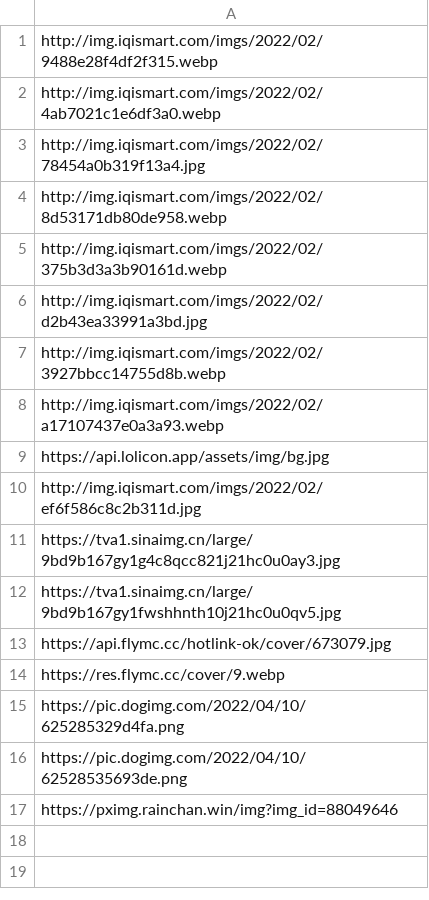
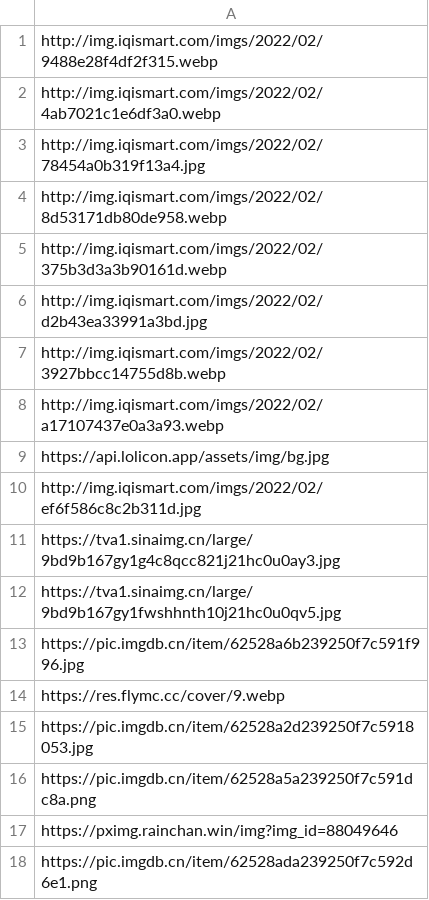
Before and after one commit to Niko-Karen/random_img, a CSV file: pcurl.csv, drawn as a sheet.

Commit message:
Update pcurl.csv

```diff
--- a/pcurl.csv
+++ b/pcurl.csv
@@ -12,6 +12,7 @@ https://tva1.sinaimg.cn/large/9bd9b167gy1g4c8qcc821j21hc0u0ay3.jpg
 https://tva1.sinaimg.cn/large/9bd9b167gy1fwshhnth10j21hc0u0qv5.jpg
-https://api.flymc.cc/hotlink-ok/cover/673079.jpg
+https://pic.imgdb.cn/item/62528a6b239250f7c591f996.jpg
 https://res.flymc.cc/cover/9.webp
-https://pic.dogimg.com/2022/04/10/625285329d4fa.png
-https://pic.dogimg.com/2022/04/10/62528535693de.png
+https://pic.imgdb.cn/item/62528a2d239250f7c5918053.jpg
+https://pic.imgdb.cn/item/62528a5a239250f7c591dc8a.png
 https://pximg.rainchan.win/img?img_id=88049646
+https://pic.imgdb.cn/item/62528ada239250f7c592d6e1.png
```
